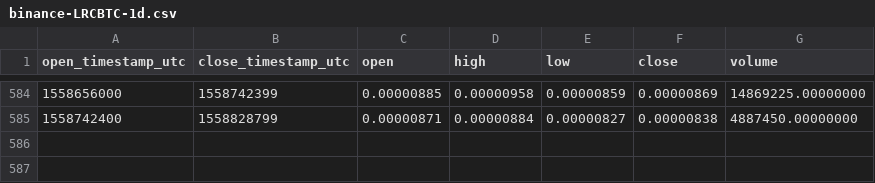
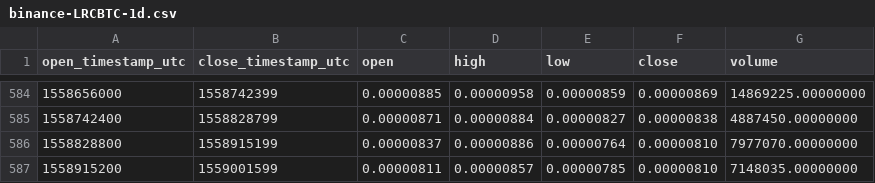
Before and after one commit to cryptobigbro/binance-LRCBTC, a CSV file: binance-LRCBTC-1d.csv, drawn as a sheet; only a part is shown, gaps mark what is left out.

Commit message:
Update OHLCV data.

```diff
--- a/binance-LRCBTC-1d.csv
+++ b/binance-LRCBTC-1d.csv
@@ -585 +585,3 @@ open_timestamp_utc,close_timestamp_utc,open,high,low,close,volume
 1558742400,1558828799,0.00000871,0.00000884,0.00000827,0.00000838,4887450.00000000
+1558828800,1558915199,0.00000837,0.00000886,0.00000764,0.00000810,7977070.00000000
+1558915200,1559001599,0.00000811,0.00000857,0.00000785,0.00000810,7148035.00000000
```
Also changed, not shown: 1 other file.
